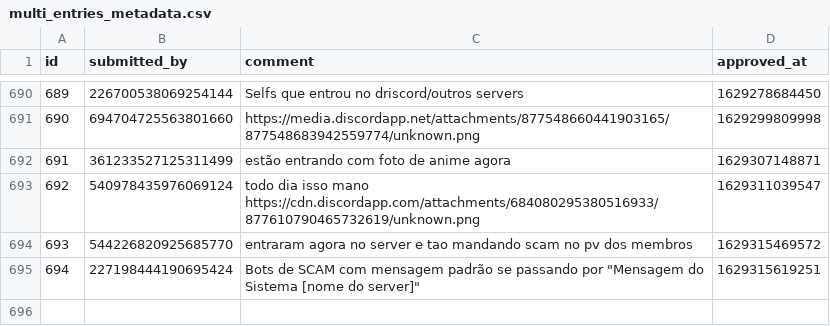
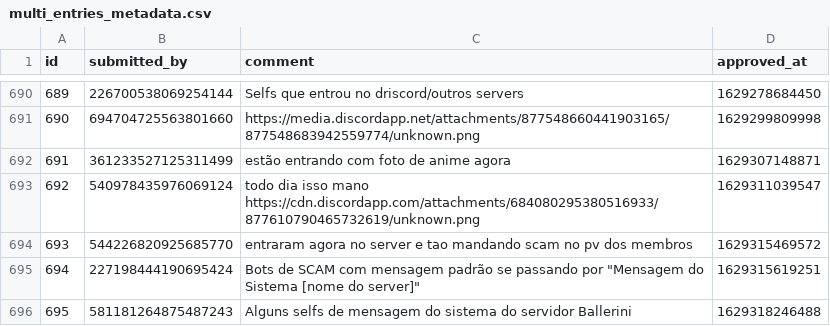
Before and after one commit to LorittaBot/FloppaPowerData, a CSV file: multi_entries_metadata.csv, drawn as a sheet; only a part is shown, gaps mark what is left out; the diff names each change by its address in the sheet, - before the commit and + after, or states it on an @@ line.

```diff
--- a/multi_entries_metadata.csv
+++ b/multi_entries_metadata.csv
+row 696: 695 | 581181264875487243 | Alguns selfs de mensagem do sistema do servidor Ballerini | 1629318246488
```
Also changed, not shown: blocked_users.csv, users_approvals.csv, 1 other file.
